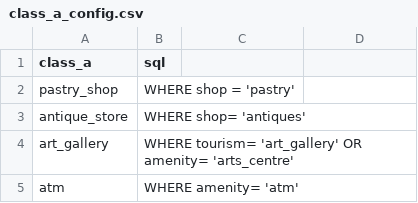
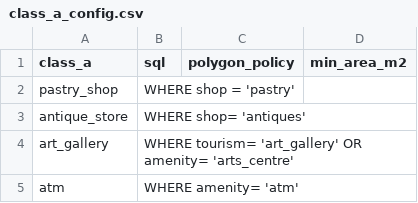
Before and after one commit to bartosz-mccormick/dreams-accessibility-postgis, a CSV file: sql/class_a_config.csv, drawn as a sheet; only a part is shown; the diff names each change by its address in the sheet, - before the commit and + after, or states it on an @@ line.

Commit message:
main.sql: removed unwanted commented polygon over point favorization, added geometry normalization per class policy, fixed and uncommented fixing invalid polygons, added functionalities for multipoint and multipolygons, added findings entrances for polygons from highways. style.lua: added highways. class_a_config.csv: added columns for policying

```diff
--- a/sql/class_a_config.csv
+++ b/sql/class_a_config.csv
-C1: (empty)
+C1: polygon_policy
-D1: (empty)
+D1: min_area_m2
```
Also changed, not shown: 2 other files.
